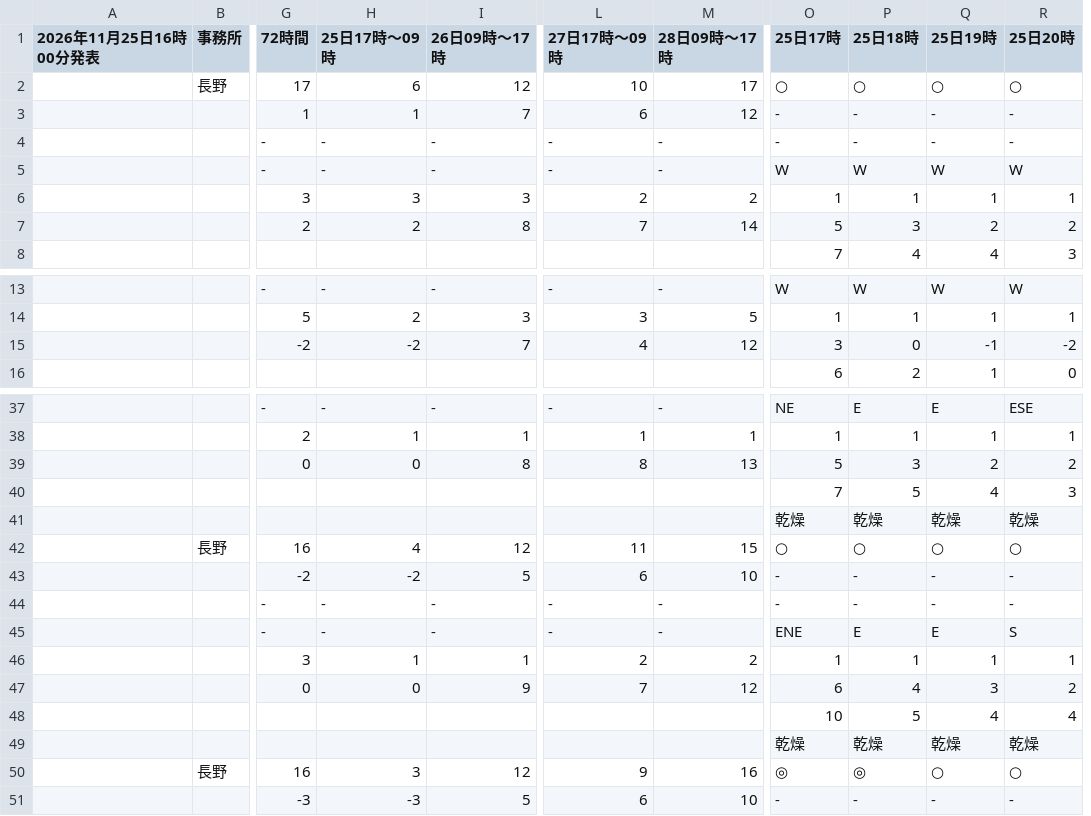
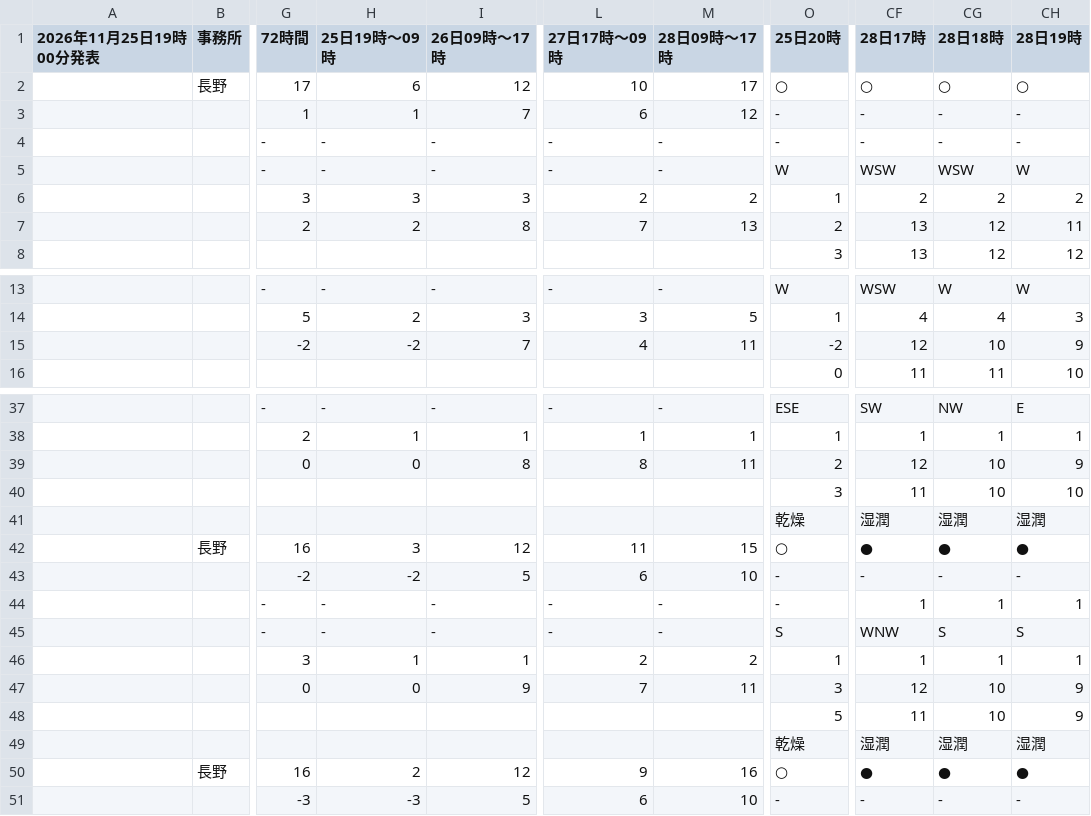
Before and after one commit to ophiuchus-hg/tenki, a CSV file: forecast_short.csv, drawn as a sheet; only a part is shown, gaps mark what is left out; removed rows and columns are numbered as before the commit, all else as after; the diff covers the shown part only; the diff names each change by its address in the sheet, - before the commit and + after, or states it on an @@ line.

Commit message:
予報データを更新

```diff
--- a/forecast_short.csv
+++ b/forecast_short.csv
-column O (25日17時), rows 2-8: ○ | - | - | W | 1 | 5 | 7; rows 13-16: W | 1 | 3 | 6; rows 37-51: NE | 1 | 5 | 7 | 乾燥 | ○ | - | - | ENE | 1 | 6 | 10 | 乾燥 | ◎ | -
-column P (25日18時), rows 2-8: ○ | - | - | W | 1 | 3 | 4; rows 13-16: W | 1 | 0 | 2; rows 37-51: E | 1 | 3 | 5 | 乾燥 | ○ | - | - | E | 1 | 4 | 5 | 乾燥 | ◎ | -
-column Q (25日19時), rows 2-8: ○ | - | - | W | 1 | 2 | 4; rows 13-16: W | 1 | -1 | 1; rows 37-51: E | 1 | 2 | 4 | 乾燥 | ○ | - | - | E | 1 | 3 | 4 | 乾燥 | ○ | -
+column CF (28日17時), rows 2-8: ○ | - | - | WSW | 2 | 13 | 13; rows 13-16: WSW | 4 | 12 | 11; rows 37-51: SW | 1 | 12 | 11 | 湿潤 | ● | - | 1 | WNW | 1 | 12 | 11 | 湿潤 | ● | -
+column CG (28日18時), rows 2-8: ○ | - | - | WSW | 2 | 12 | 12; rows 13-16: W | 4 | 10 | 11; rows 37-51: NW | 1 | 10 | 10 | 湿潤 | ● | - | 1 | S | 1 | 10 | 10 | 湿潤 | ● | -
+column CH (28日19時), rows 2-8: ○ | - | - | W | 2 | 11 | 12; rows 13-16: W | 3 | 9 | 10; rows 37-51: E | 1 | 9 | 10 | 湿潤 | ● | - | 1 | S | 1 | 9 | 9 | 湿潤 | ● | -
-A1: 2026年11月25日16時00分発表
+A1: 2026年11月25日19時00分発表
-H1: 25日17時〜09時
+H1: 25日19時〜09時
-M7 (28日09時〜17時): 14
+M7 (28日09時〜17時): 13
-M15 (28日09時〜17時): 12
+M15 (28日09時〜17時): 11
-M39 (28日09時〜17時): 13
+M39 (28日09時〜17時): 11
-H42 (25日19時〜09時): 4
+H42 (25日19時〜09時): 3
-M47 (28日09時〜17時): 12
+M47 (28日09時〜17時): 11
-O47 (25日20時): 2
+O47 (25日20時): 3
-O48 (25日20時): 4
+O48 (25日20時): 5
-H50 (25日19時〜09時): 3
+H50 (25日19時〜09時): 2
```
Also changed, not shown: 7 edited cells elsewhere in this file.
